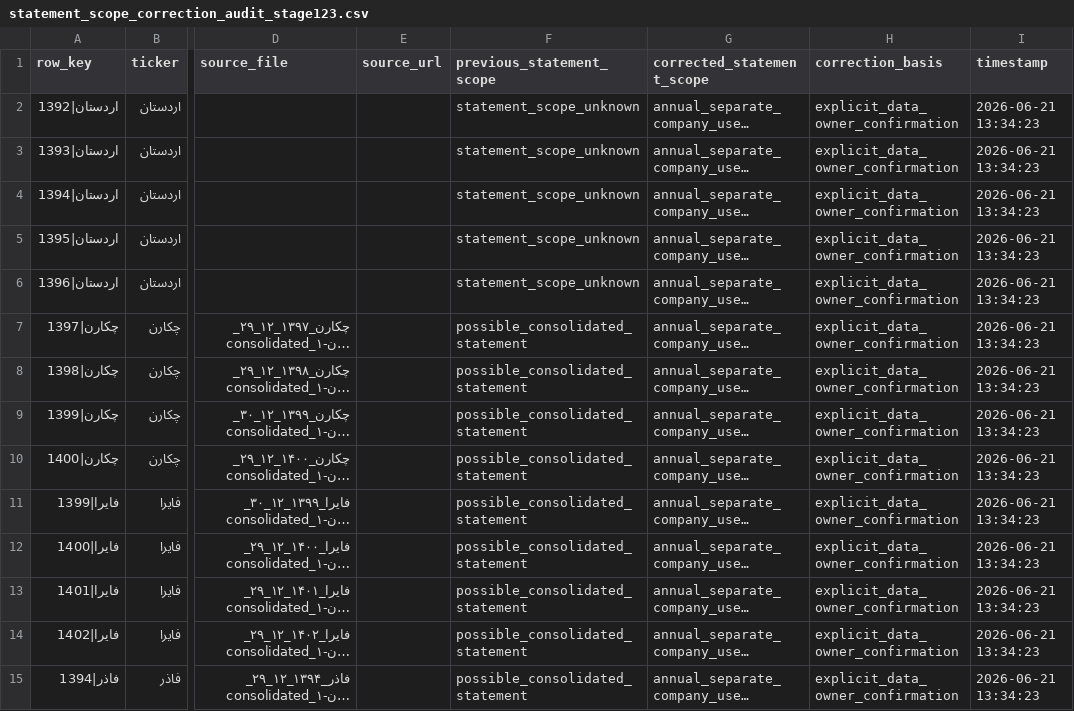
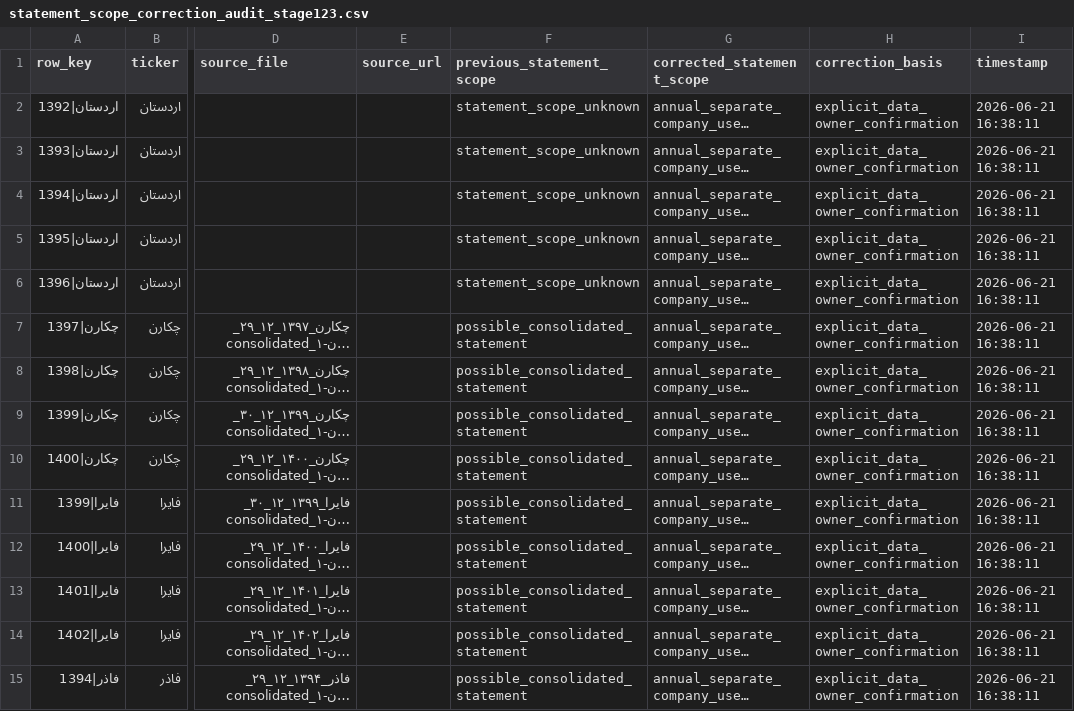
Before and after one commit to abtinasg/papermali, a CSV file: project/stage123/statement_scope_correction_audit_stage123.csv, drawn as a sheet; only a part is shown, gaps mark what is left out; long unchanged cells end in …; the diff covers the shown part only; the diff names each change by its address in the sheet, - before the commit and + after, or states it on an @@ line.

```diff
--- a/project/stage123/statement_scope_correction_audit_stage123.csv
+++ b/project/stage123/statement_scope_correction_audit_stage123.csv
-I2:I15 (timestamp): 2026-06-21 13:34:23
+I2:I15 (timestamp): 2026-06-21 16:38:11
```
Also changed, not shown: 81 edited cells elsewhere in this file, 3 other files.
